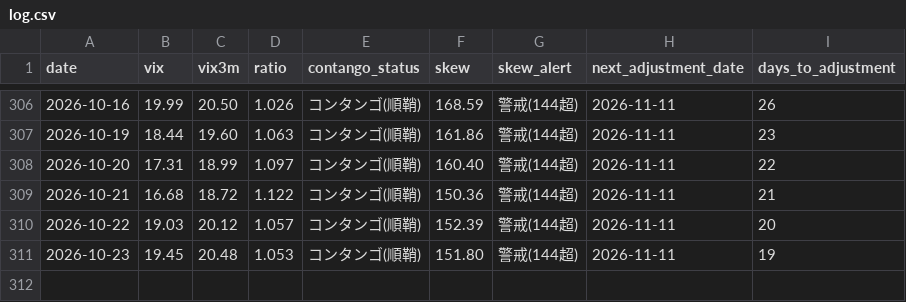
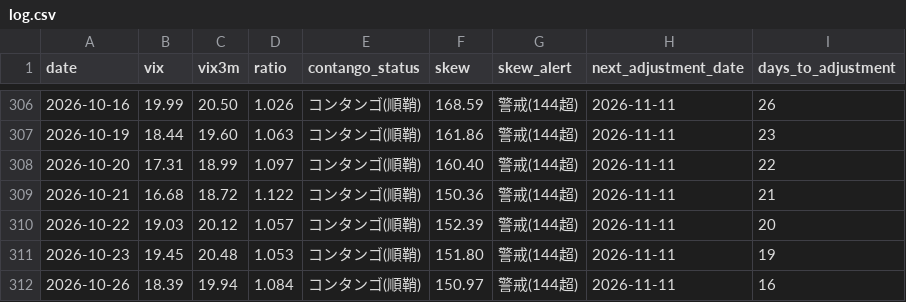
Before and after one commit to Shihooow/vix-dashboard, a CSV file: log.csv, drawn as a sheet; only a part is shown, gaps mark what is left out; the diff names each change by its address in the sheet, - before the commit and + after, or states it on an @@ line.

```diff
--- a/log.csv
+++ b/log.csv
+row 312: 2026-10-26 | 18.39 | 19.94 | 1.084 | コンタンゴ(順鞘) | 150.97 | 警戒(144超) | 2026-11-11 | 16
```
Also changed, not shown: 4 other files.
